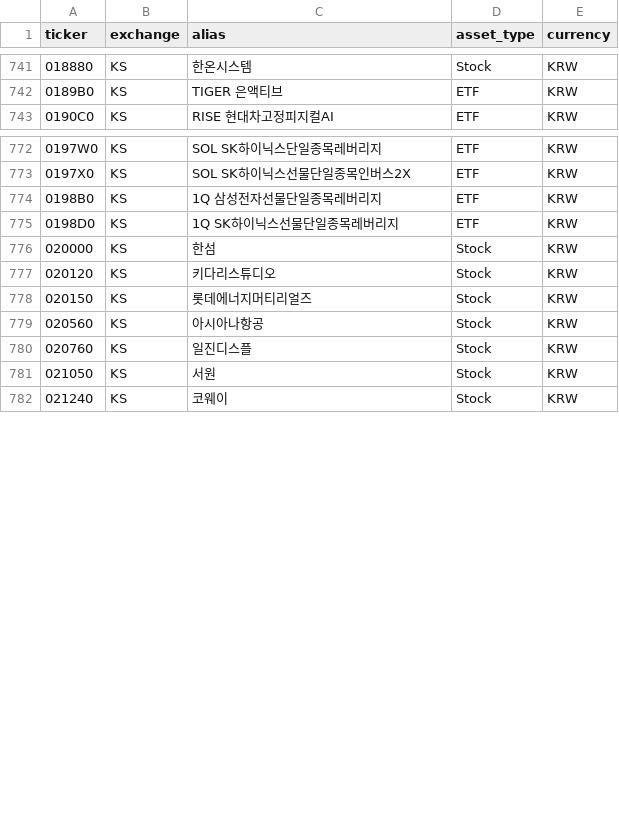
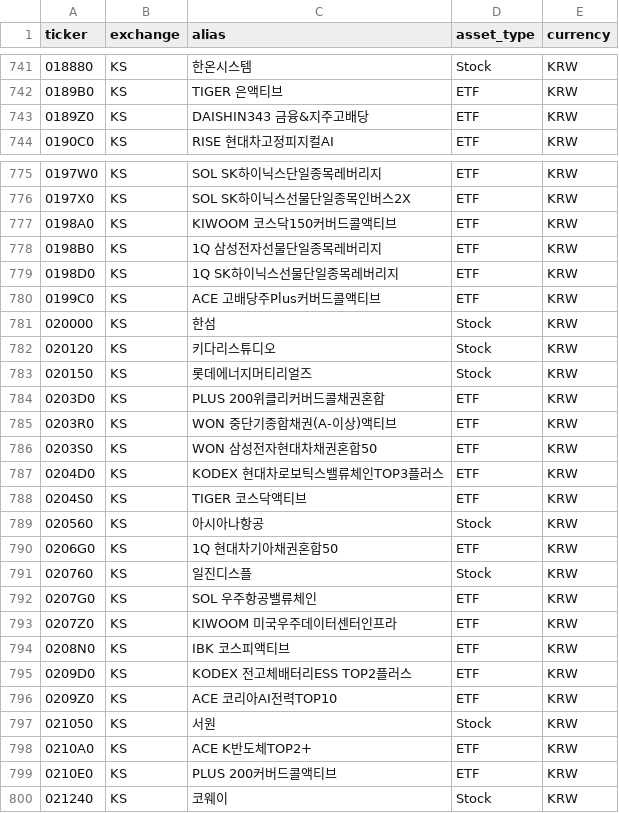
Before and after one commit to Junghyun99/ticker-map, a CSV file: data/kospi_code.csv, drawn as a sheet; only a part is shown, gaps mark what is left out; the diff covers the shown part only; the diff names each change by its address in the sheet, - before the commit and + after, or states it on an @@ line.

```diff
--- a/data/kospi_code.csv
+++ b/data/kospi_code.csv
+row 743: 0189Z0 | KS | DAISHIN343 금융&지주고배당 | ETF | KRW
+row 777: 0198A0 | KS | KIWOOM 코스닥150커버드콜액티브 | ETF | KRW
+row 780: 0199C0 | KS | ACE 고배당주Plus커버드콜액티브 | ETF | KRW
+row 784: 0203D0 | KS | PLUS 200위클리커버드콜채권혼합 | ETF | KRW
+row 785: 0203R0 | KS | WON 중단기종합채권(A-이상)액티브 | ETF | KRW
+row 786: 0203S0 | KS | WON 삼성전자현대차채권혼합50 | ETF | KRW
+row 787: 0204D0 | KS | KODEX 현대차로보틱스밸류체인TOP3플러스 | ETF | KRW
+row 788: 0204S0 | KS | TIGER 코스닥액티브 | ETF | KRW
+row 790: 0206G0 | KS | 1Q 현대차기아채권혼합50 | ETF | KRW
+row 792: 0207G0 | KS | SOL 우주항공밸류체인 | ETF | KRW
+row 793: 0207Z0 | KS | KIWOOM 미국우주데이터센터인프라 | ETF | KRW
+row 794: 0208N0 | KS | IBK 코스피액티브 | ETF | KRW
+row 795: 0209D0 | KS | KODEX 전고체배터리ESS TOP2플러스 | ETF | KRW
+row 796: 0209Z0 | KS | ACE 코리아AI전력TOP10 | ETF | KRW
+row 798: 0210A0 | KS | ACE K반도체TOP2+ | ETF | KRW
+row 799: 0210E0 | KS | PLUS 200커버드콜액티브 | ETF | KRW
```
Also changed, not shown: 2 added rows, 3 removed rows and 3 edited cells elsewhere in this file, data/kosdaq_code.csv, data/nas_code.csv, 4 other files.
